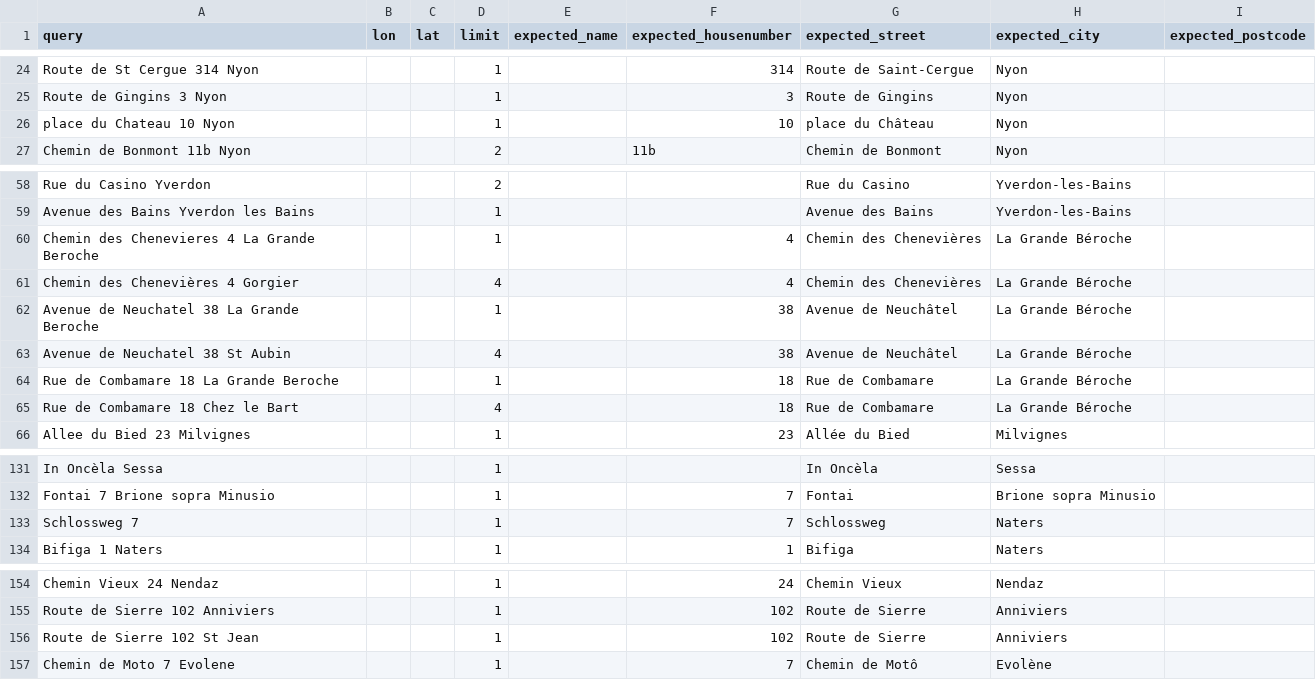
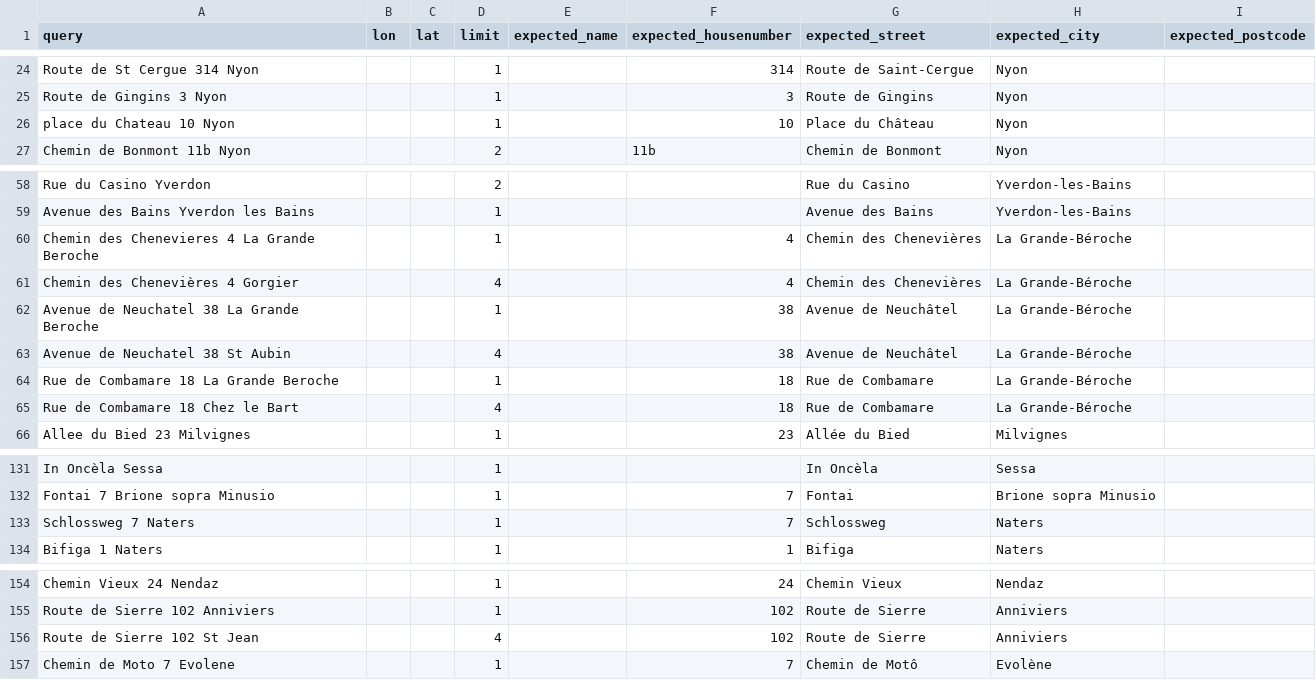
Before and after one commit to hove-io/geocoder-tester, a CSV file: geocoder_tester/world/switzerland/test_addresses_switzerland.csv, drawn as a sheet; only a part is shown, gaps mark what is left out; the diff names each change by its address in the sheet, - before the commit and + after, or states it on an @@ line.

Commit message:
Minor corrections on switzerland addresses to avoid case sensitive test failures

```diff
--- a/geocoder_tester/world/switzerland/test_addresses_switzerland.csv
+++ b/geocoder_tester/world/switzerland/test_addresses_switzerland.csv
-G26 (expected_street): place du Château
+G26 (expected_street): Place du Château
-H60:H65 (expected_city): La Grande Béroche
+H60:H65 (expected_city): La Grande-Béroche
-A133 (query): Schlossweg 7
+A133 (query): Schlossweg 7 Naters
-D156 (limit): 1
+D156 (limit): 4
```
